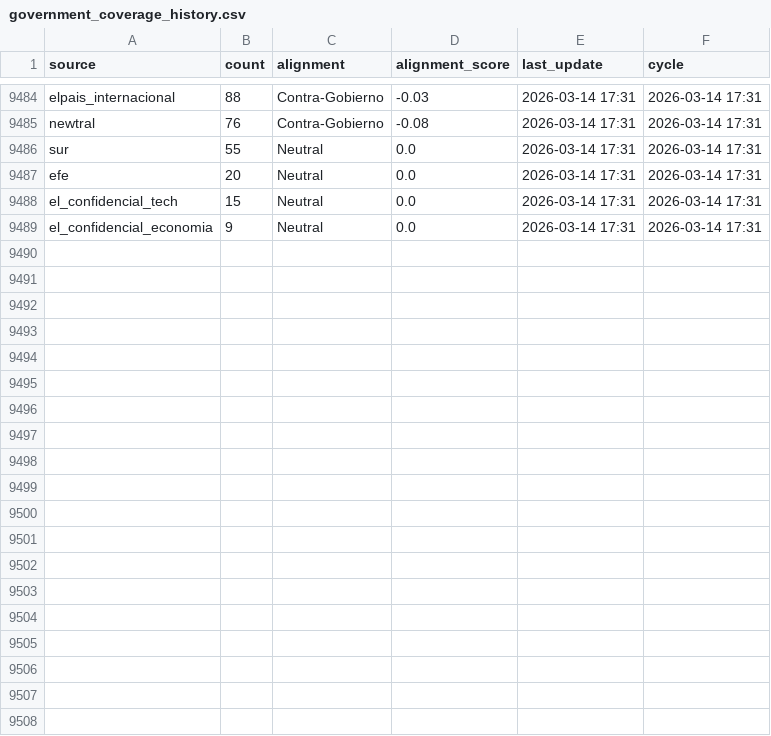
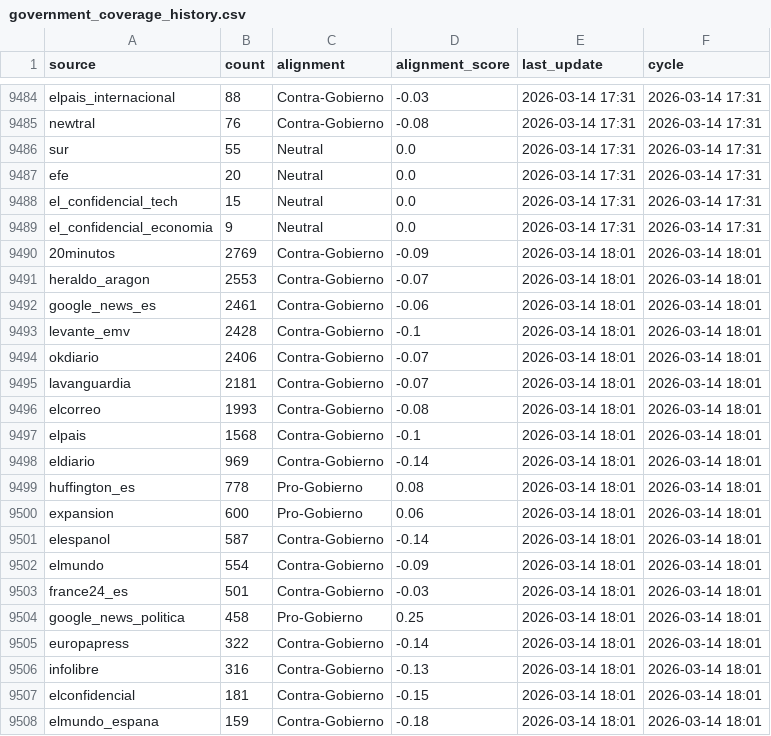
Before and after one commit to mcasrom/narrative-radar, a CSV file: data/processed/government_coverage_history.csv, drawn as a sheet; only a part is shown, gaps mark what is left out; the diff covers the shown part only.

```diff
--- a/data/processed/government_coverage_history.csv
+++ b/data/processed/government_coverage_history.csv
@@ -9489 +9489,20 @@ el_confidencial_tech,15,Neutral,0.0,2026-03-14 17:31,2026-03-14 17:31
 el_confidencial_economia,9,Neutral,0.0,2026-03-14 17:31,2026-03-14 17:31
+20minutos,2769,Contra-Gobierno,-0.09,2026-03-14 18:01,2026-03-14 18:01
+heraldo_aragon,2553,Contra-Gobierno,-0.07,2026-03-14 18:01,2026-03-14 18:01
+google_news_es,2461,Contra-Gobierno,-0.06,2026-03-14 18:01,2026-03-14 18:01
+levante_emv,2428,Contra-Gobierno,-0.1,2026-03-14 18:01,2026-03-14 18:01
+okdiario,2406,Contra-Gobierno,-0.07,2026-03-14 18:01,2026-03-14 18:01
+lavanguardia,2181,Contra-Gobierno,-0.07,2026-03-14 18:01,2026-03-14 18:01
+elcorreo,1993,Contra-Gobierno,-0.08,2026-03-14 18:01,2026-03-14 18:01
+elpais,1568,Contra-Gobierno,-0.1,2026-03-14 18:01,2026-03-14 18:01
+eldiario,969,Contra-Gobierno,-0.14,2026-03-14 18:01,2026-03-14 18:01
+huffington_es,778,Pro-Gobierno,0.08,2026-03-14 18:01,2026-03-14 18:01
+expansion,600,Pro-Gobierno,0.06,2026-03-14 18:01,2026-03-14 18:01
+elespanol,587,Contra-Gobierno,-0.14,2026-03-14 18:01,2026-03-14 18:01
+elmundo,554,Contra-Gobierno,-0.09,2026-03-14 18:01,2026-03-14 18:01
+france24_es,501,Contra-Gobierno,-0.03,2026-03-14 18:01,2026-03-14 18:01
+google_news_politica,458,Pro-Gobierno,0.25,2026-03-14 18:01,2026-03-14 18:01
+europapress,322,Contra-Gobierno,-0.14,2026-03-14 18:01,2026-03-14 18:01
+infolibre,316,Contra-Gobierno,-0.13,2026-03-14 18:01,2026-03-14 18:01
+elconfidencial,181,Contra-Gobierno,-0.15,2026-03-14 18:01,2026-03-14 18:01
+elmundo_espana,159,Contra-Gobierno,-0.18,2026-03-14 18:01,2026-03-14 18:01
```
Also changed, not shown: 11 added rows elsewhere in this file, data/processed/agenda_history.csv, data/processed/audit_sources.csv, 38 other files.
